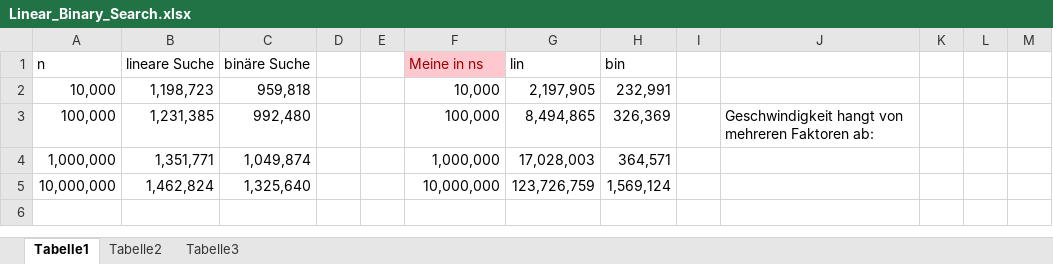
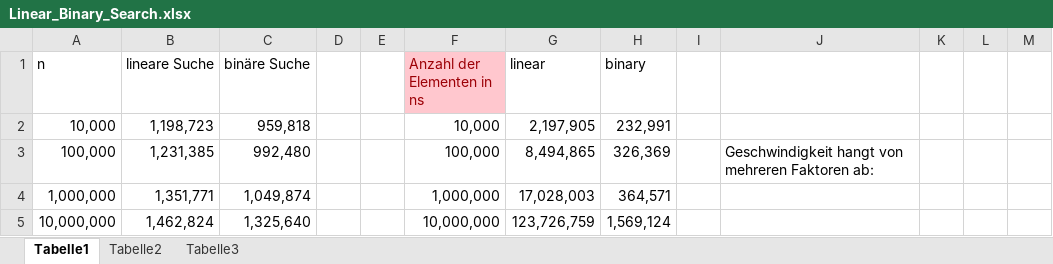
Before and after one commit to Johnmalc/Homeworks2, an Excel workbook: Aufgabe9/Linear_Binary_Search.xlsx, sheet Tabelle1, drawn as a sheet; only a part is shown; values as stored, in another font and other column widths than the file's, no borders; charts and pictures not drawn; the diff names each change by its address in the sheet, - before the commit and + after, or states it on an @@ line.

```diff
--- a/Aufgabe9/Linear_Binary_Search.xlsx (sheet Tabelle1)
+++ b/Aufgabe9/Linear_Binary_Search.xlsx (sheet Tabelle1)
-F1: Meine in ns
+F1: Anzahl der Elementen in ns
-G1: lin
+G1: linear
-H1: bin
+H1: binary
```
Also changed, not shown: charts or pictures, 1 other file.
